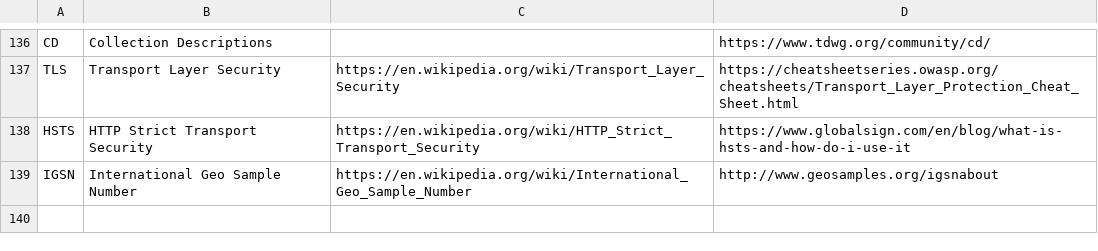
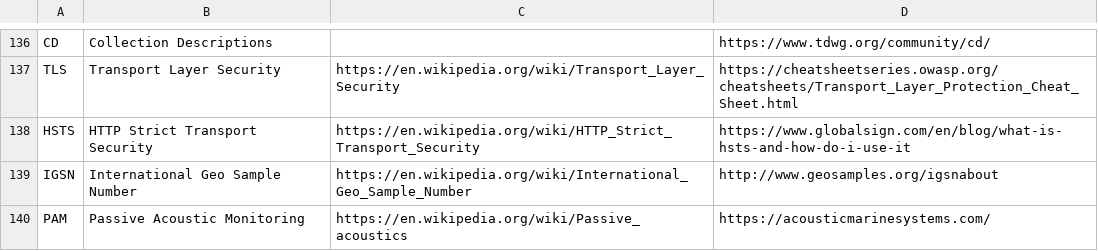
Before and after one commit to PietrH/AbbreviationsAndAcronyms, a CSV file: Abbreviations_and_Acronyms.csv, drawn as a sheet; only a part is shown, gaps mark what is left out.

Commit message:
Update Abbreviations_and_Acronyms.csv

```diff
--- a/Abbreviations_and_Acronyms.csv
+++ b/Abbreviations_and_Acronyms.csv
@@ -139 +139,2 @@ HSTS,HTTP Strict Transport Security,https://en.wikipedia.org/wiki/HTTP_Strict_Tr
 IGSN,International Geo Sample Number,https://en.wikipedia.org/wiki/International_Geo_Sample_Number,http://www.geosamples.org/igsnabout
+PAM,Passive Acoustic Monitoring,https://en.wikipedia.org/wiki/Passive_acoustics,https://acousticmarinesystems.com/
```
